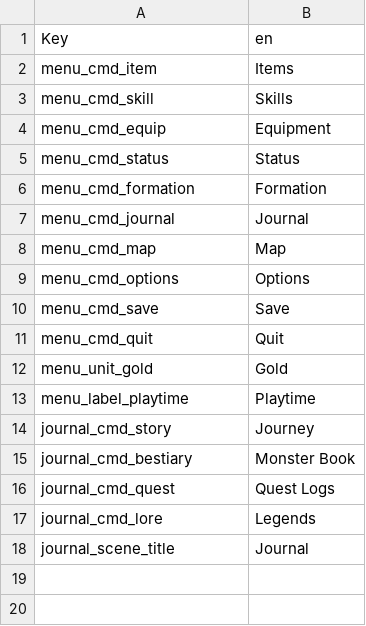
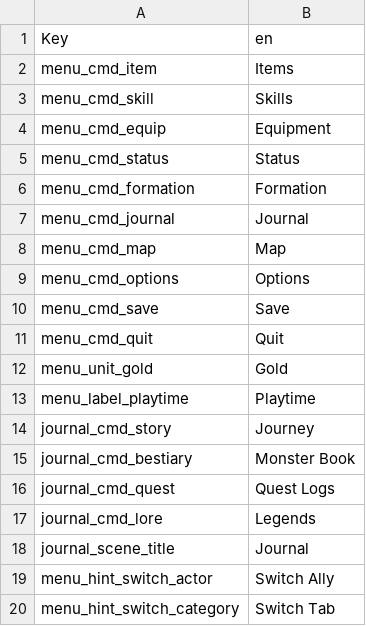
Before and after one commit to phamthienbao/SonThuyKyMZ, a CSV file: locales/en/Menu.csv, drawn as a sheet; the diff names each change by its address in the sheet, - before the commit and + after, or states it on an @@ line.

```diff
--- a/locales/en/Menu.csv
+++ b/locales/en/Menu.csv
+row 19: menu_hint_switch_actor | Switch Ally
+row 20: menu_hint_switch_category | Switch Tab
```
Also changed, not shown: locales/vi/Menu.csv, 8 other files.
